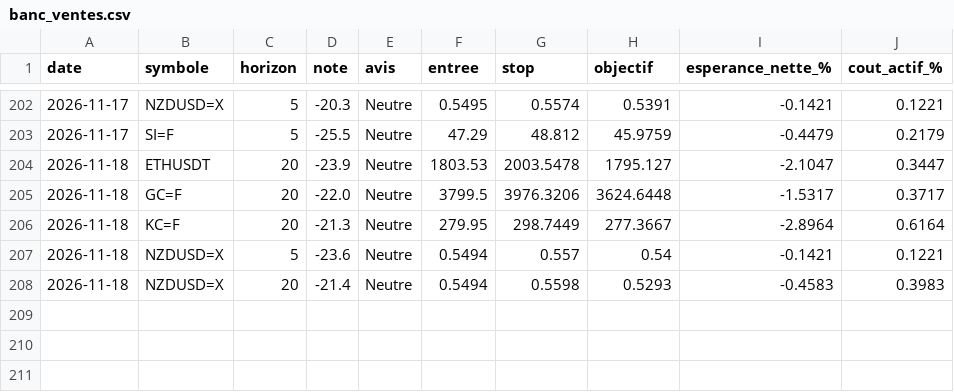
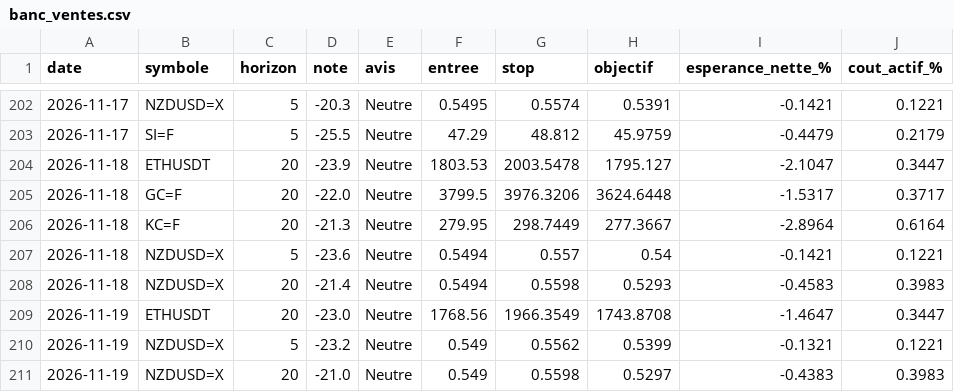
Before and after one commit to David-GNLF/marketlab, a CSV file: data_local/banc_ventes.csv, drawn as a sheet; only a part is shown, gaps mark what is left out; the diff names each change by its address in the sheet, - before the commit and + after, or states it on an @@ line.

```diff
--- a/data_local/banc_ventes.csv
+++ b/data_local/banc_ventes.csv
+row 209: 2026-11-19 | ETHUSDT | 20 | -23.0 | Neutre | 1768.56 | 1966.3549 | 1743.8708 | -1.4647 | 0.3447
+row 210: 2026-11-19 | NZDUSD=X | 5 | -23.2 | Neutre | 0.549 | 0.5562 | 0.5399 | -0.1321 | 0.1221
+row 211: 2026-11-19 | NZDUSD=X | 20 | -21.0 | Neutre | 0.549 | 0.5598 | 0.5297 | -0.4383 | 0.3983
```
Also changed, not shown: data_local/journal_chaine.csv, data_local/sauts_mesures.csv, 11 other files.
